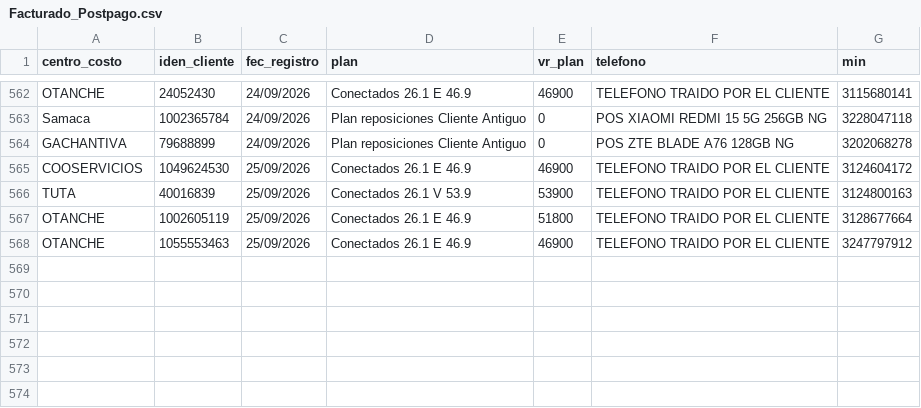
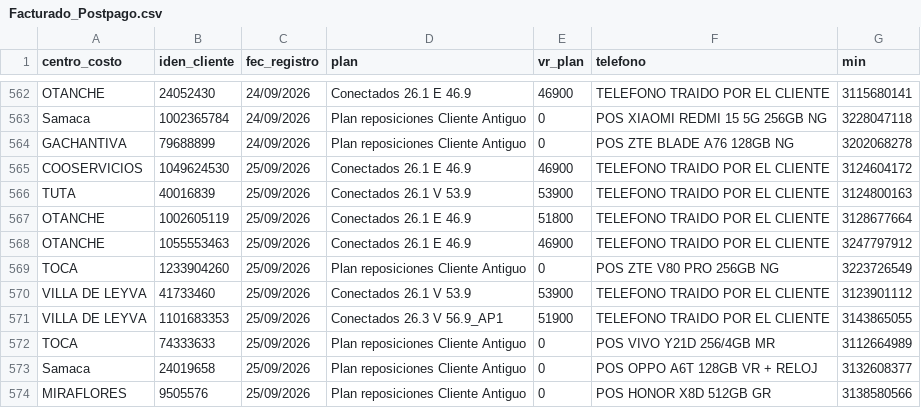
Before and after one commit to lubernu/prueba, a CSV file: Facturado_Postpago.csv, drawn as a sheet; only a part is shown, gaps mark what is left out; the diff names each change by its address in the sheet, - before the commit and + after, or states it on an @@ line.

Commit message:
Actualización automática: Facturado_Postpago.csv

```diff
--- a/Facturado_Postpago.csv
+++ b/Facturado_Postpago.csv
+row 569: TOCA | 1233904260 | 25/09/2026 | Plan reposiciones Cliente Antiguo | 0 | POS ZTE V80 PRO 256GB NG | 3223726549
+row 570: VILLA DE LEYVA | 41733460 | 25/09/2026 | Conectados 26.1 V 53.9 | 53900 | TELEFONO TRAIDO POR EL CLIENTE | 3123901112
+row 571: VILLA DE LEYVA | 1101683353 | 25/09/2026 | Conectados 26.3 V 56.9_AP1 | 51900 | TELEFONO TRAIDO POR EL CLIENTE | 3143865055
+row 572: TOCA | 74333633 | 25/09/2026 | Plan reposiciones Cliente Antiguo | 0 | POS VIVO Y21D 256/4GB MR | 3112664989
+row 573: Samaca | 24019658 | 25/09/2026 | Plan reposiciones Cliente Antiguo | 0 | POS OPPO A6T 128GB VR + RELOJ | 3132608377
+row 574: MIRAFLORES | 9505576 | 25/09/2026 | Plan reposiciones Cliente Antiguo | 0 | POS HONOR X8D 512GB GR | 3138580566
```
